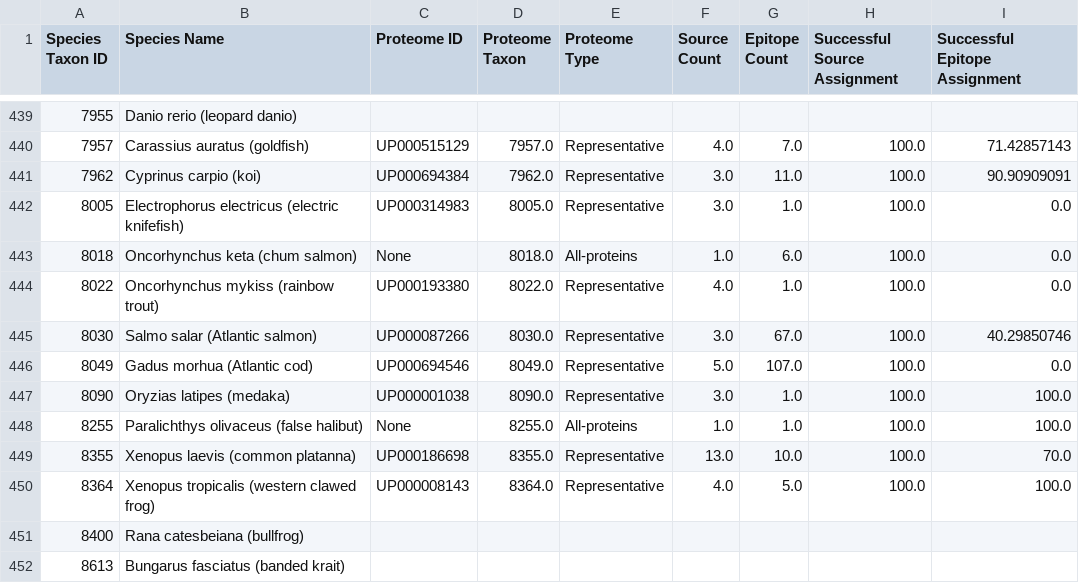
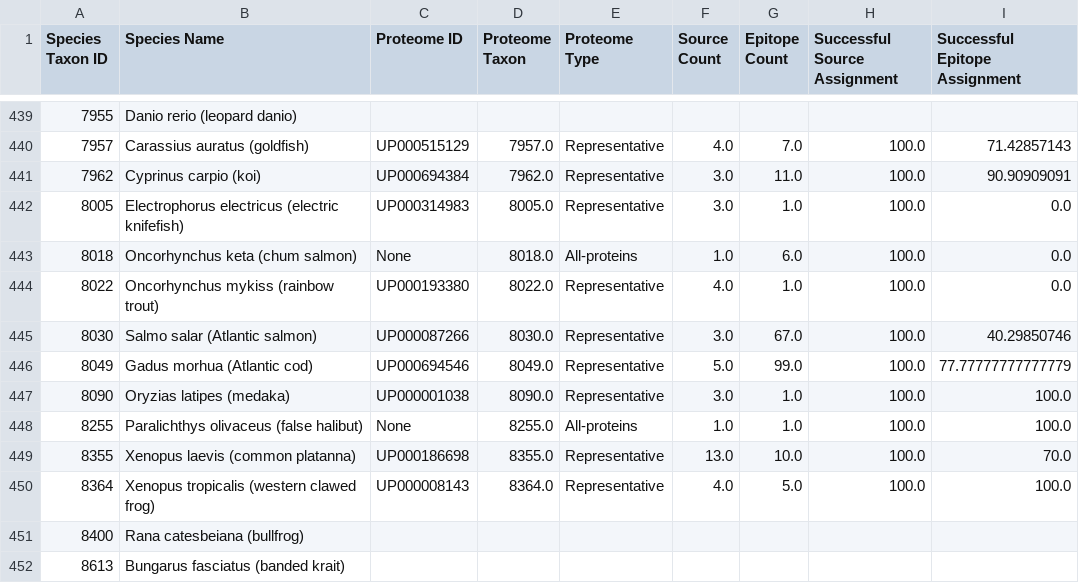
Before and after one commit to danielmarrama/protein_tree, a CSV file: metrics.csv, drawn as a sheet; only a part is shown, gaps mark what is left out.

```diff
--- a/metrics.csv
+++ b/metrics.csv
@@ -445,3 +445,3 @@ Species Taxon ID,Species Name,Proteome ID,Proteome Taxon,Proteome Type,Source Co
 8030,Salmo salar (Atlantic salmon),UP000087266,8030.0,Representative,3.0,67.0,100.0,40.29850746
-8049,Gadus morhua (Atlantic cod),UP000694546,8049.0,Representative,5.0,107.0,100.0,0.0
+8049,Gadus morhua (Atlantic cod),UP000694546,8049.0,Representative,5.0,99.0,100.0,77.77777777777779
 8090,Oryzias latipes (medaka),UP000001038,8090.0,Representative,3.0,1.0,100.0,100.0
```
Also changed, not shown: 4 other files.
